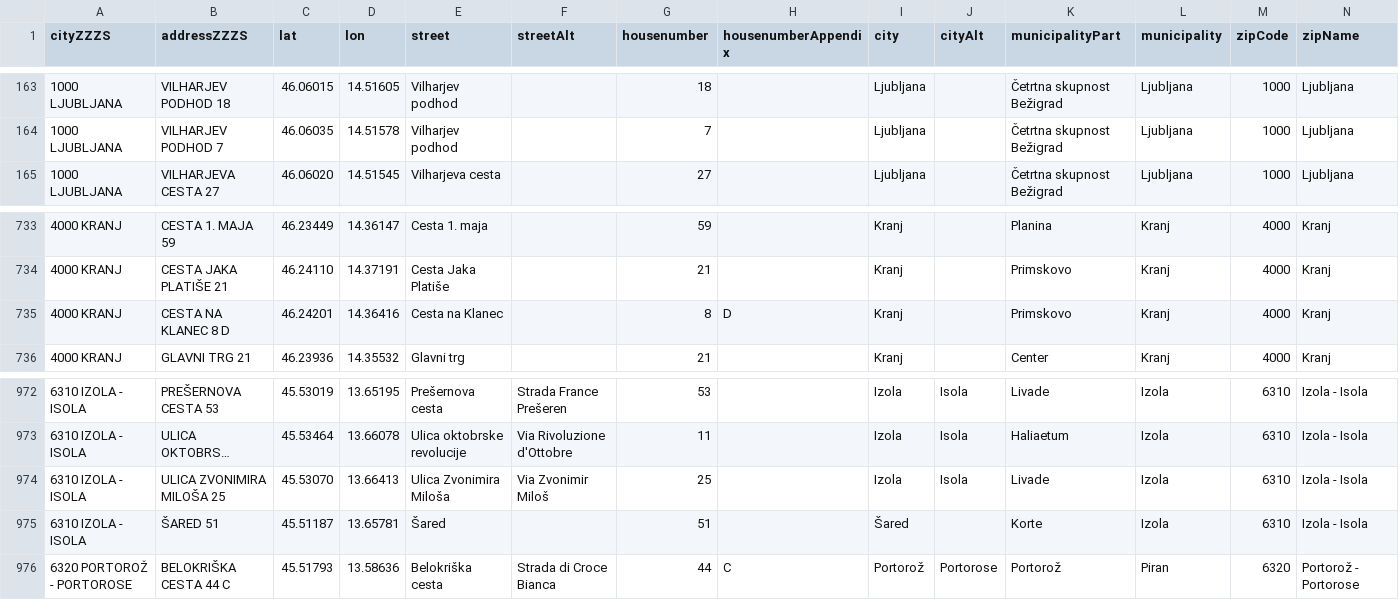
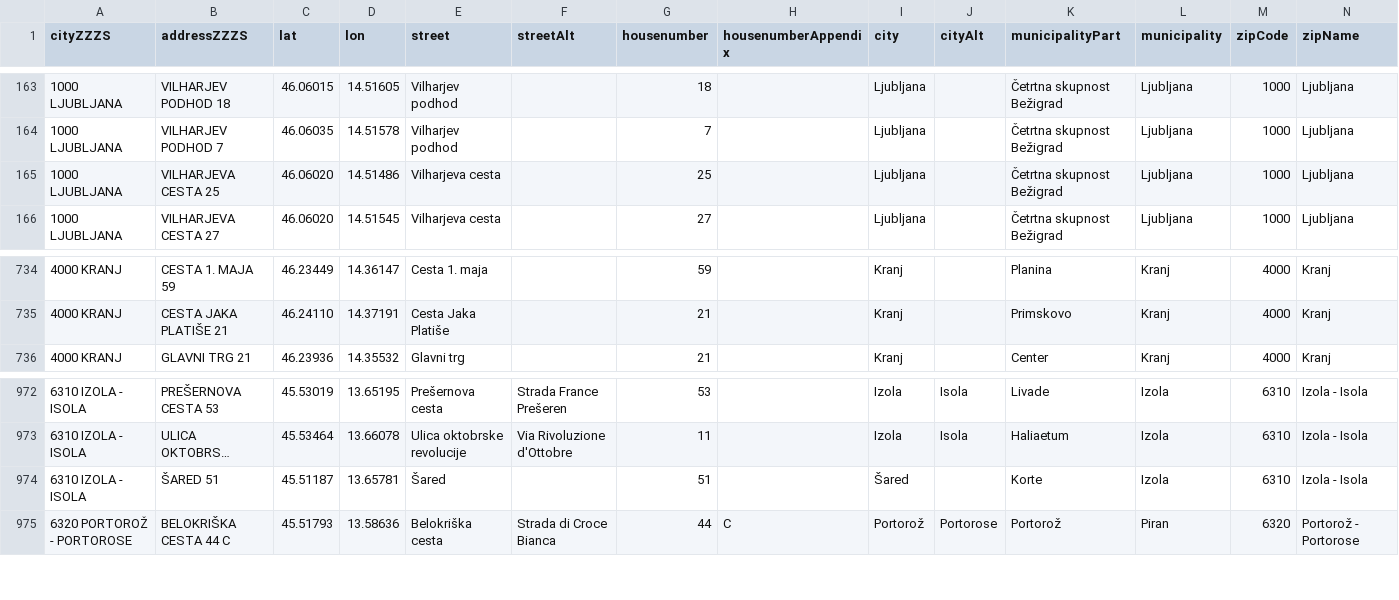
Before and after one commit to sledilnik/zdravniki-data, a CSV file: gurs/addresses.csv, drawn as a sheet; only a part is shown, gaps mark what is left out; long unchanged cells end in …; removed rows and columns are numbered as before the commit, all else as after; rows hold the shown columns only; the diff names each change by its address in the sheet, - before the commit and + after, or states it on an @@ line.

Commit message:
Geocoded

```diff
--- a/gurs/addresses.csv
+++ b/gurs/addresses.csv
+row 165: 1000 LJUBLJANA | VILHARJEVA CESTA 25 | 46.06020 | 14.51486 | Vilharjeva cesta |  | 25 |  | Ljubljana |  | Četrtna skupnost Bežigrad | Ljubljana | 1000 | Ljubljana
-row 735: 4000 KRANJ | CESTA NA KLANEC 8 D | 46.24201 | 14.36416 | Cesta na Klanec |  | 8 | D | Kranj |  | Primskovo | Kranj | 4000 | Kranj
-row 974: 6310 IZOLA - ISOLA | ULICA ZVONIMIRA MILOŠA 25 | 45.53070 | 13.66413 | Ulica Zvonimira Miloša | Via Zvonimir Miloš | 25 |  | Izola | Isola | Livade | Izola | 6310 | Izola - Isola
```
